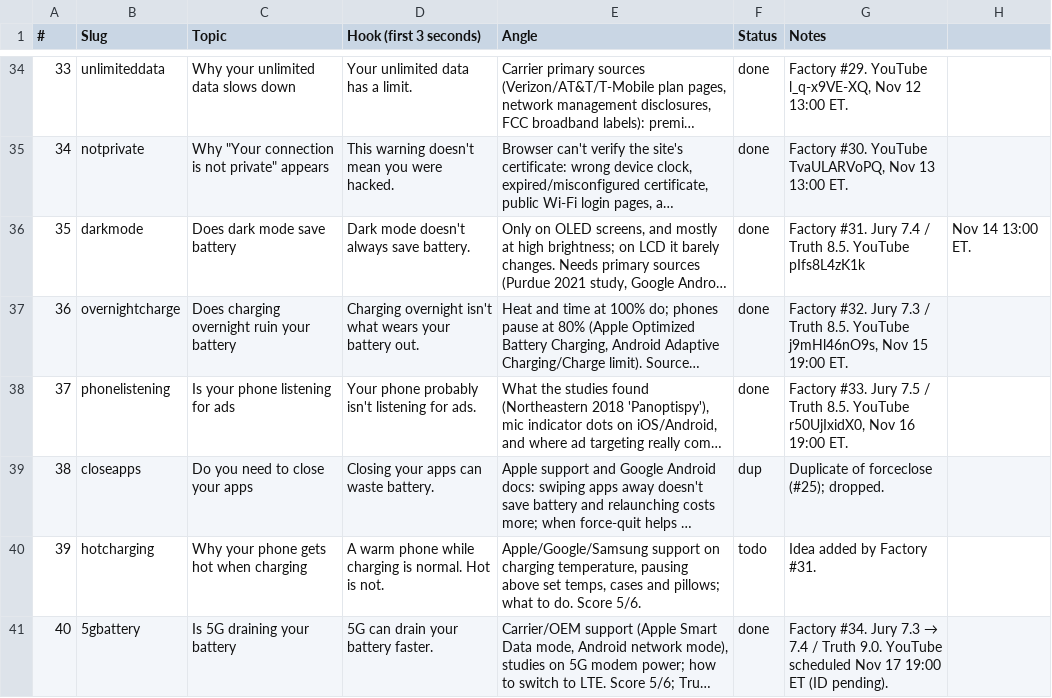
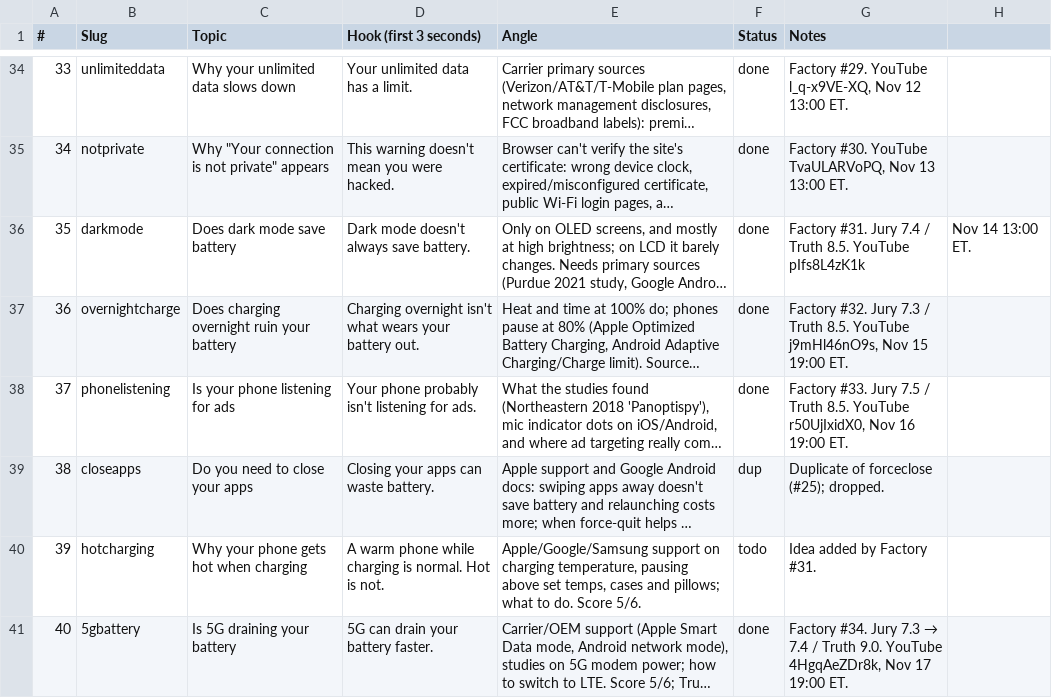
Before and after one commit to Wrexist/molindesign, a CSV file: factory/backlog.csv, drawn as a sheet; only a part is shown, gaps mark what is left out; long unchanged cells end in …; the diff names each change by its address in the sheet, - before the commit and + after, or states it on an @@ line.

```diff
--- a/factory/backlog.csv
+++ b/factory/backlog.csv
-G41 (Notes): …9.0. YouTube scheduled Nov 17 19:00 ET (ID pending).
+G41 (Notes): …9.0. YouTube 4HgqAeZDr8k, Nov 17 19:00 ET.
```
Also changed, not shown: factory/ARCHIVE.csv, factory/posts.csv, 1 other file.
